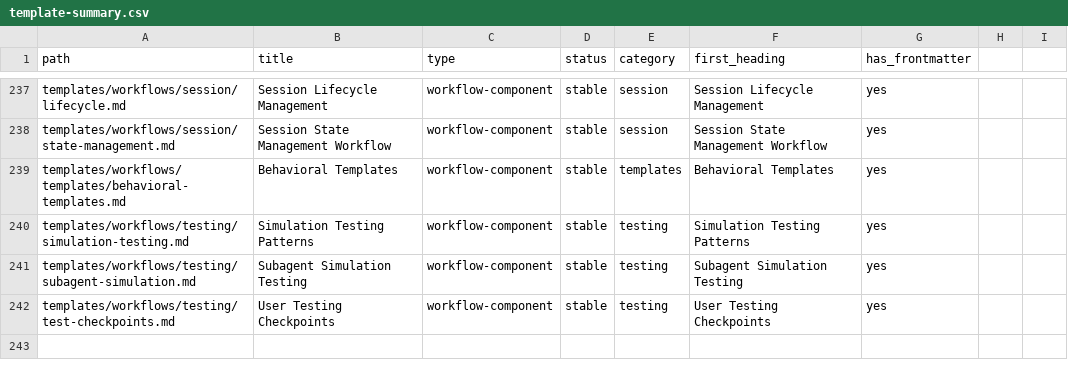
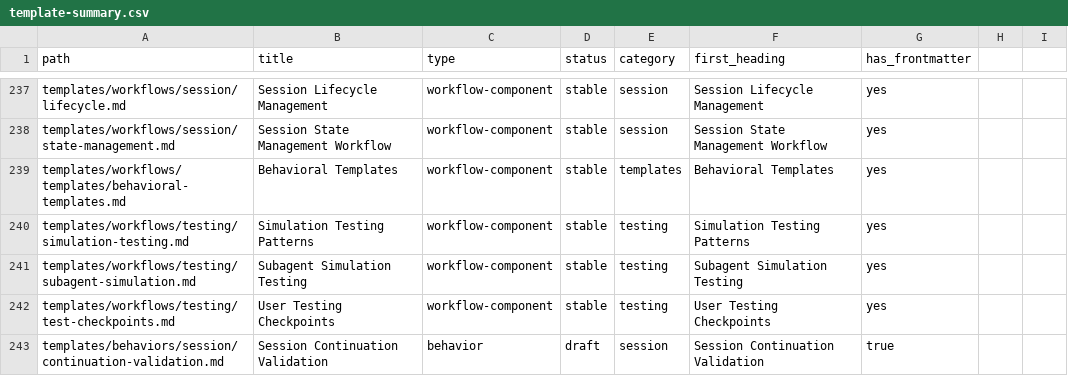
Before and after one commit to loucmane/codex-starter-pack, a CSV file: templates/metadata/template-summary.csv, drawn as a sheet; only a part is shown, gaps mark what is left out.

Commit message:
docs: register continuation validation behavior across metadata
  - templates/REGISTRY.md – add continuation-validation entry and update behavior counts
  - templates/metadata/template-overview.md, templates/metadata/template-summary.csv, templates/registry/patterns/meta-
  routing.md – reflect new continuation validation behavior
  - sessions/2025/10/2025-10-03-001-task85-session-continuation.md and docs/ai/work-tracking/active/20251001-task85-
  session-continuation-ACTIVE/{TRACKER.md,HANDOFF.md} – log metadata updates and next guard/regression tasks

```diff
--- a/templates/metadata/template-summary.csv
+++ b/templates/metadata/template-summary.csv
@@ -242 +242,2 @@ templates/workflows/testing/subagent-simulation.md,Subagent Simulation Testing,w
 templates/workflows/testing/test-checkpoints.md,User Testing Checkpoints,workflow-component,stable,testing,User Testing Checkpoints,yes
+templates/behaviors/session/continuation-validation.md,Session Continuation Validation,behavior,draft,session,Session Continuation Validation,true
```
Also changed, not shown: 4 other files.
